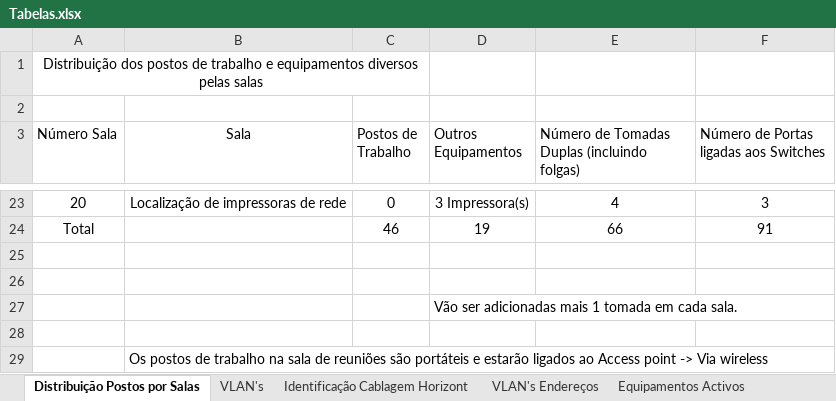
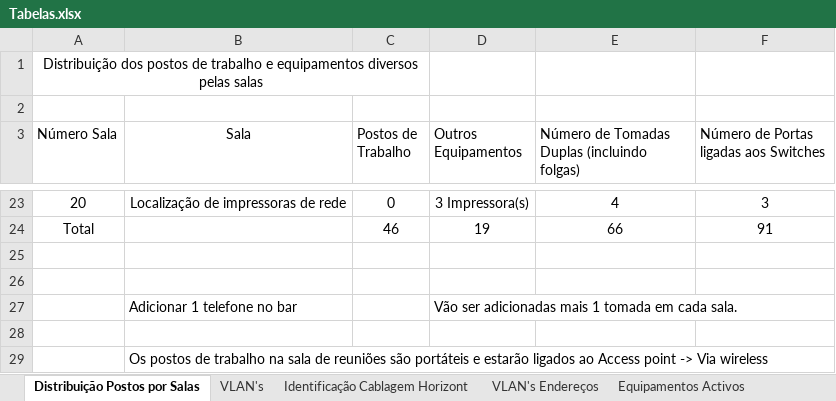
Before and after one commit to arturesteves/Network-Project-Plan, an Excel workbook: NOVO/Tabelas.xlsx, sheet Distribuição Postos por Salas, drawn as a sheet; only a part is shown, gaps mark what is left out; values as stored, in another font and other column widths than the file's, no borders; table styles not drawn; the diff names each change by its address in the sheet, - before the commit and + after, or states it on an @@ line.

```diff
--- a/NOVO/Tabelas.xlsx (sheet Distribuição Postos por Salas)
+++ b/NOVO/Tabelas.xlsx (sheet Distribuição Postos por Salas)
-B27 (Sala): (empty)
+B27 (Sala): Adicionar 1 telefone no bar
```
Also changed, not shown: sheet VLAN's, Documentação/Tabelas/Identificação das VLAN's.xlsx, 5 other files.
